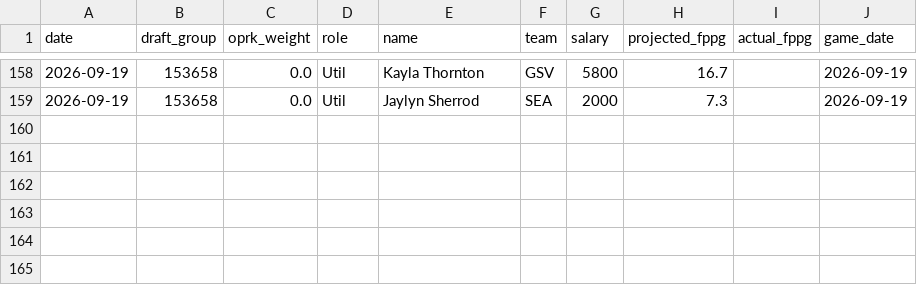
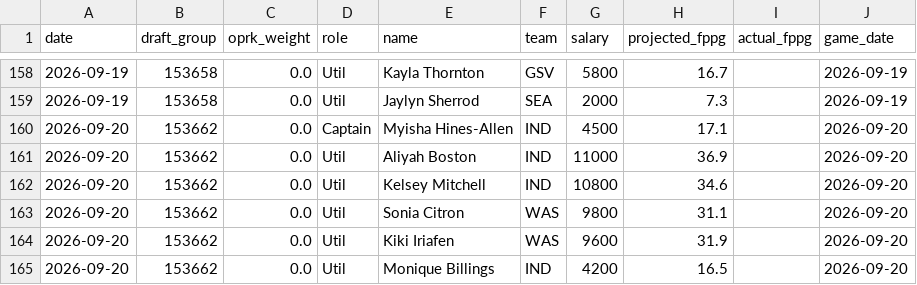
Before and after one commit to leelening/lineupiq, a CSV file: history.csv, drawn as a sheet; only a part is shown, gaps mark what is left out; the diff names each change by its address in the sheet, - before the commit and + after, or states it on an @@ line.

Commit message:
Update lineup history (2026-09-20) [skip ci]

```diff
--- a/history.csv
+++ b/history.csv
+row 160: 2026-09-20 | 153662 | 0.0 | Captain | Myisha Hines-Allen | IND | 4500 | 17.1 |  | 2026-09-20
+row 161: 2026-09-20 | 153662 | 0.0 | Util | Aliyah Boston | IND | 11000 | 36.9 |  | 2026-09-20
+row 162: 2026-09-20 | 153662 | 0.0 | Util | Kelsey Mitchell | IND | 10800 | 34.6 |  | 2026-09-20
+row 163: 2026-09-20 | 153662 | 0.0 | Util | Sonia Citron | WAS | 9800 | 31.1 |  | 2026-09-20
+row 164: 2026-09-20 | 153662 | 0.0 | Util | Kiki Iriafen | WAS | 9600 | 31.9 |  | 2026-09-20
+row 165: 2026-09-20 | 153662 | 0.0 | Util | Monique Billings | IND | 4200 | 16.5 |  | 2026-09-20
```
